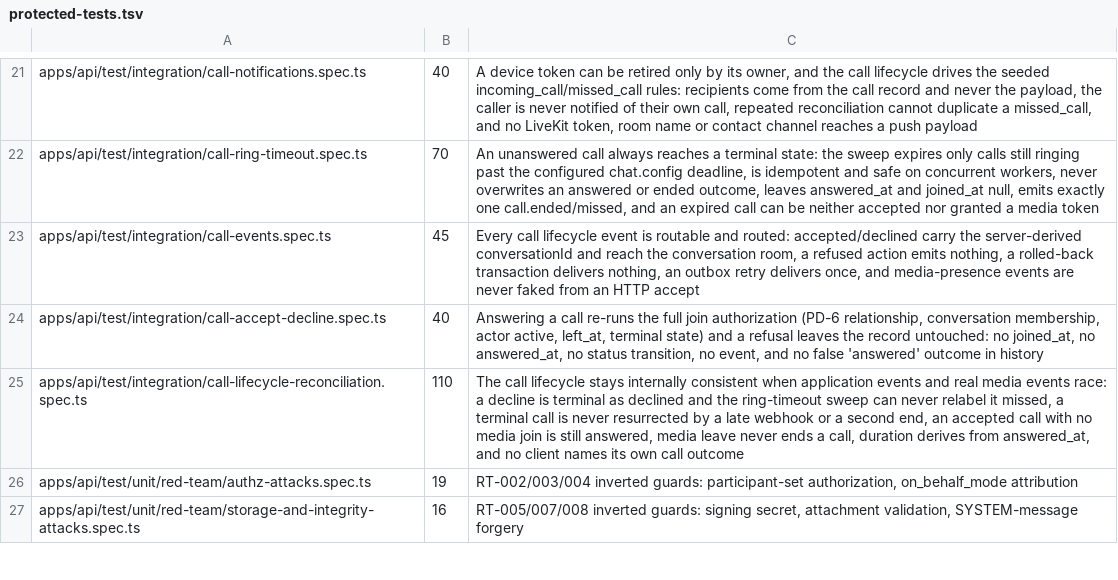
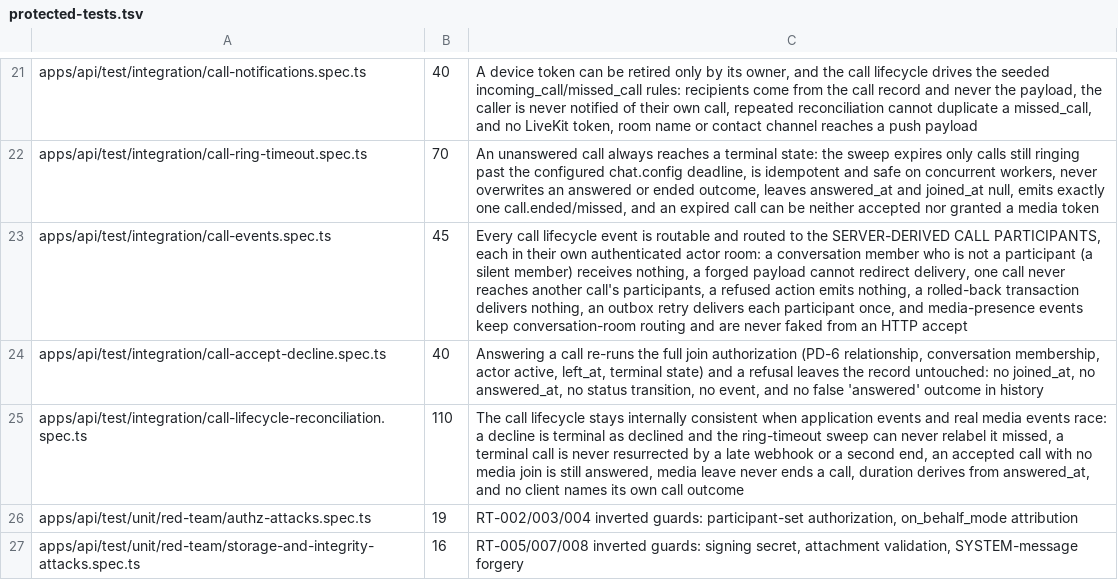
Before and after one commit to MohamedEmadLasheen/jawwid-chat, a TSV file: docs/qa/protected-tests.tsv, drawn as a sheet; only a part is shown, gaps mark what is left out.

```diff
--- a/docs/qa/protected-tests.tsv
+++ b/docs/qa/protected-tests.tsv
@@ -22,3 +22,3 @@ apps/api/test/integration/call-notifications.spec.ts	40	A device token can be re
 apps/api/test/integration/call-ring-timeout.spec.ts	70	An unanswered call always reaches a terminal state: the sweep expires only calls still ringing past the configured chat.config deadline, is idempotent and safe on concurrent workers, never overwrites an answered or ended outcome, leaves answered_at and joined_at null, emits exactly one call.ended/missed, and an expired call can be neither accepted nor granted a media token
-apps/api/test/integration/call-events.spec.ts	45	Every call lifecycle event is routable and routed: accepted/declined carry the server-derived conversationId and reach the conversation room, a refused action emits nothing, a rolled-back transaction delivers nothing, an outbox retry delivers once, and media-presence events are never faked from an HTTP accept
+apps/api/test/integration/call-events.spec.ts	45	Every call lifecycle event is routable and routed to the SERVER-DERIVED CALL PARTICIPANTS, each in their own authenticated actor room: a conversation member who is not a participant (a silent member) receives nothing, a forged payload cannot redirect delivery, one call never reaches another call's participants, a refused action emits nothing, a rolled-back transaction delivers nothing, an outbox retry delivers each participant once, and media-presence events keep conversation-room routing and are never faked from an HTTP accept
 apps/api/test/integration/call-accept-decline.spec.ts	40	Answering a call re-runs the full join authorization (PD-6 relationship, conversation membership, actor active, left_at, terminal state) and a refusal leaves the record untouched: no joined_at, no answered_at, no status transition, no event, and no false 'answered' outcome in history
```
Also changed, not shown: 2 other files.
